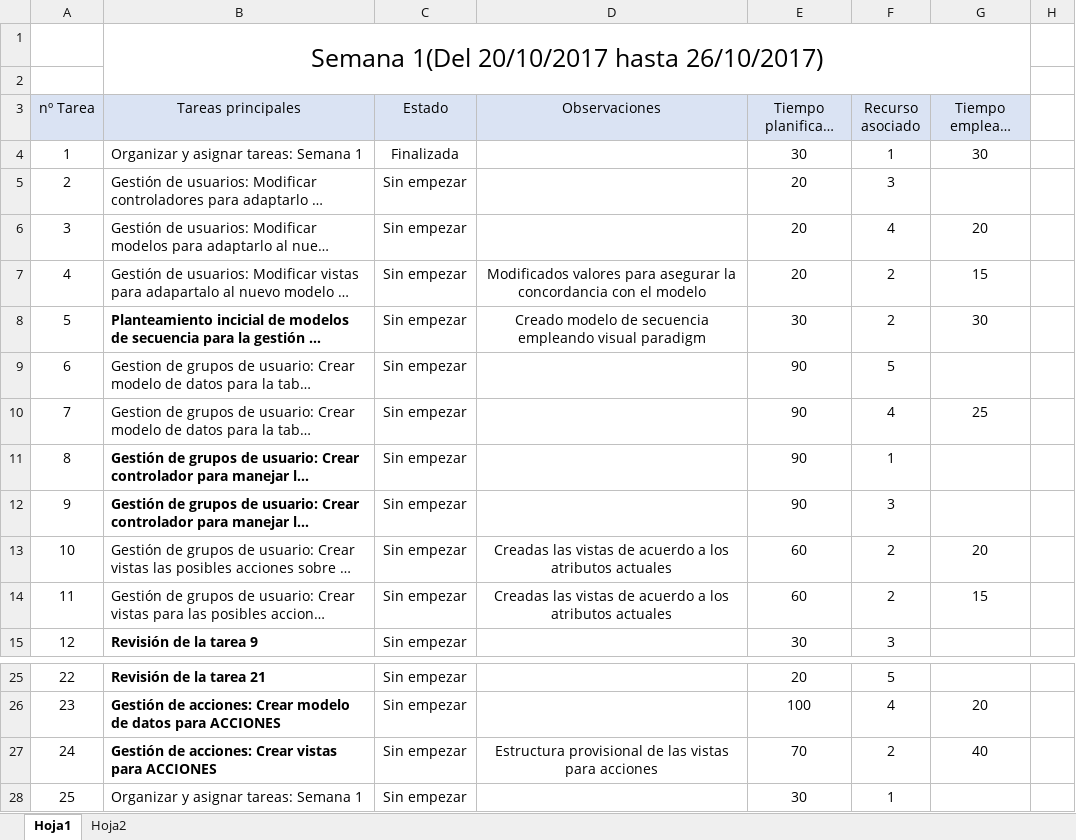
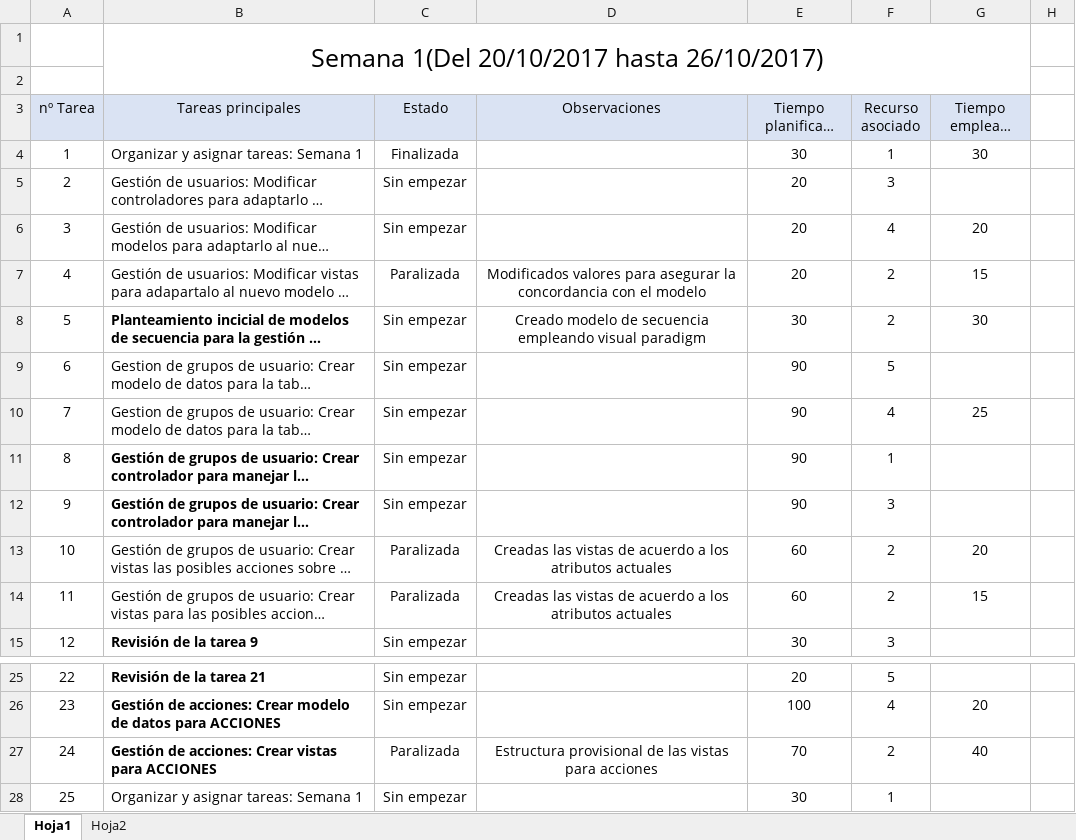
Before and after one commit to miferreiro/et3, an Excel workbook: EXCEL TAREAS/Seguimiento et3.xlsx, sheet Hoja1, drawn as a sheet; only a part is shown, gaps mark what is left out; long unchanged cells end in …; values as stored, in another font and other column widths than the file's, no borders; conditional formats not drawn; the diff names each change by its address in the sheet, - before the commit and + after, or states it on an @@ line.

Commit message:
Vistas paralizadas

```diff
--- a/EXCEL TAREAS/Seguimiento et3.xlsx (sheet Hoja1)
+++ b/EXCEL TAREAS/Seguimiento et3.xlsx (sheet Hoja1)
-C7 (Estado): Sin empezar
+C7 (Estado): Paralizada
-C13:C14 (Estado): Sin empezar
+C13:C14 (Estado): Paralizada
-C27 (Estado): Sin empezar
+C27 (Estado): Paralizada
```
